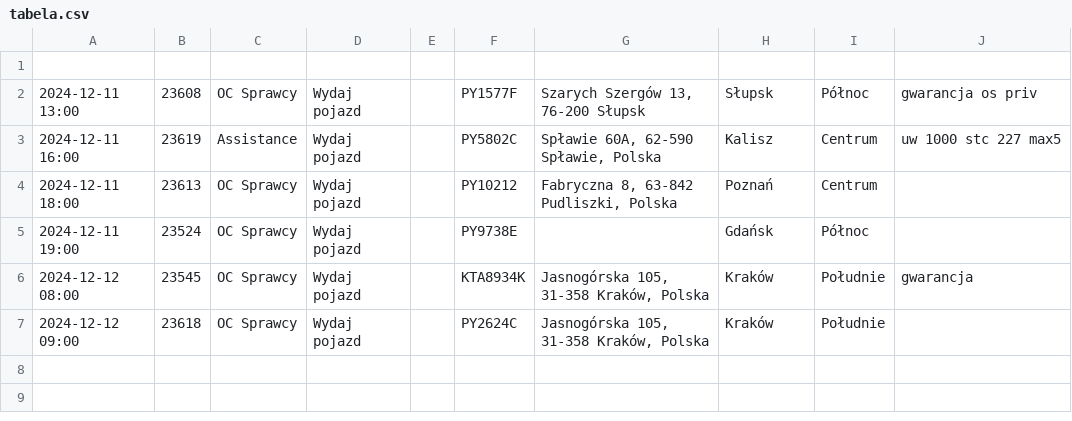
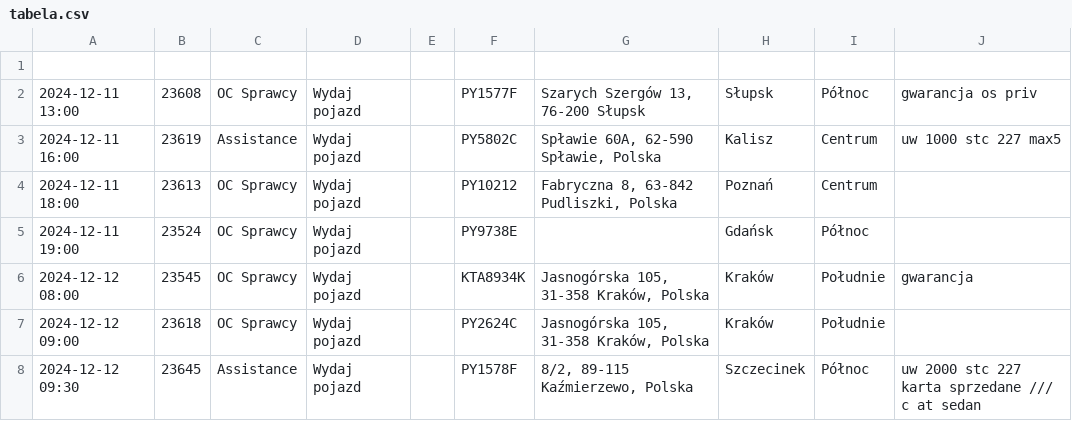
Before and after one commit to chojnacky/chojnacky.github.io, a CSV file: tabela.csv, drawn as a sheet.

Commit message:
Dodanie lub aktualizacja pliku tabela.csv

```diff
--- a/tabela.csv
+++ b/tabela.csv
@@ -7 +7,2 @@
 2024-12-12 09:00;23618;OC Sprawcy;Wydaj pojazd;;PY2624C;Jasnogórska 105, 31-358 Kraków, Polska;Kraków;Południe;
+2024-12-12 09:30;23645;Assistance;Wydaj pojazd;;PY1578F;8/2, 89-115 Kaźmierzewo, Polska;Szczecinek;Północ;uw 2000 stc 227 karta sprzedane /// c at sedan
```
